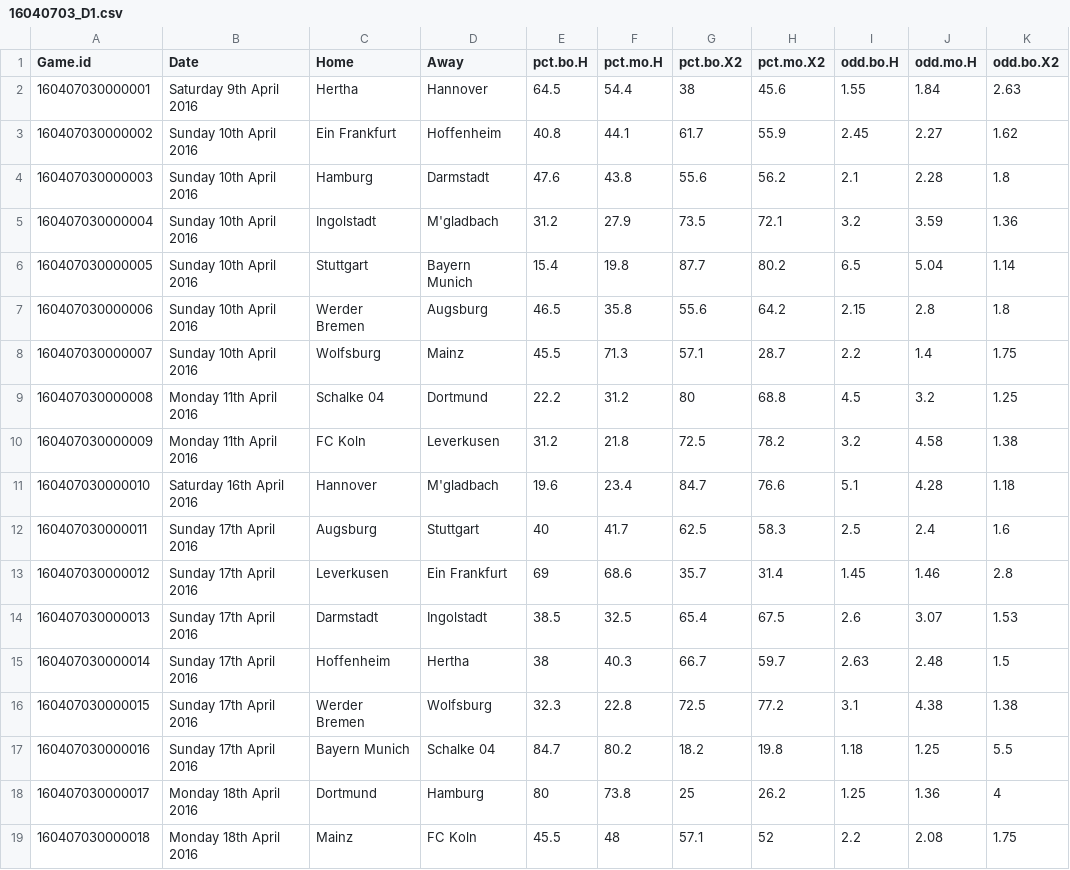
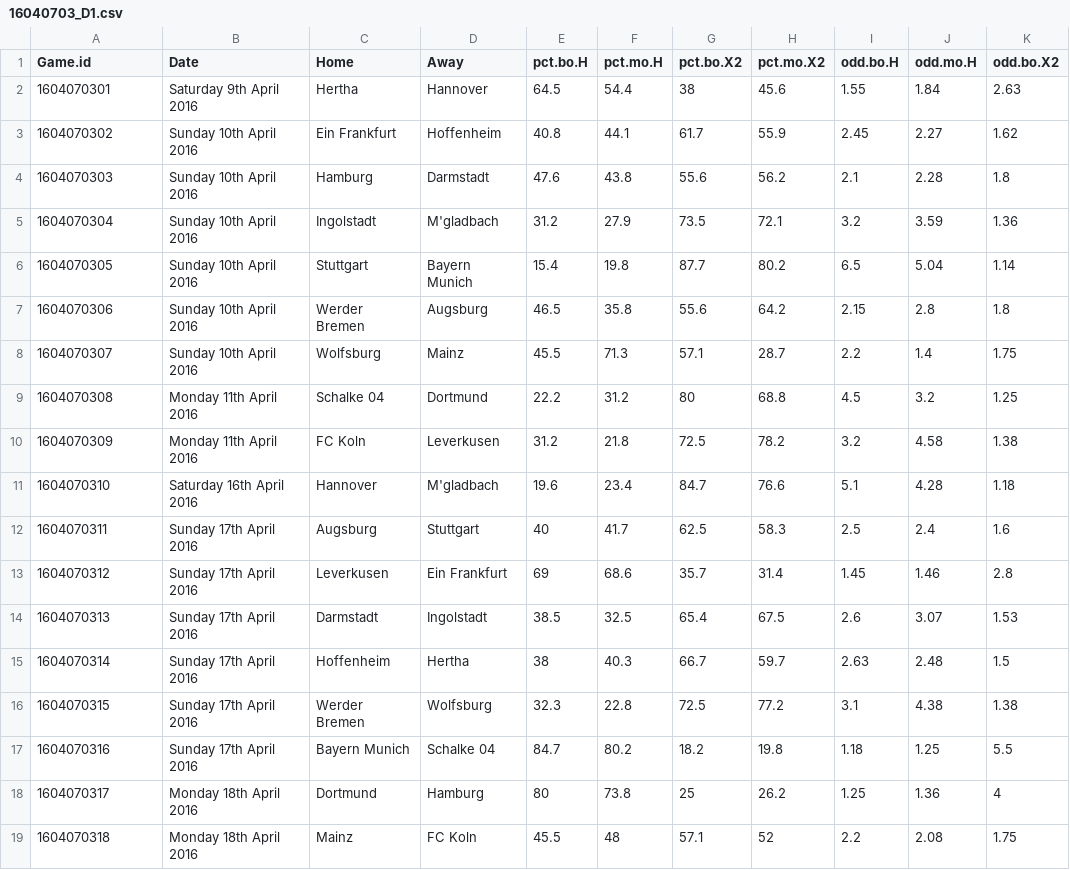
Before and after one commit to teouch/fbl-probs, a CSV file: 16040703_D1.csv, drawn as a sheet; only a part is shown; the diff names each change by its address in the sheet, - before the commit and + after, or states it on an @@ line.

```diff
--- a/16040703_D1.csv
+++ b/16040703_D1.csv
-A2 (Game.id): 160407030000001
+A2 (Game.id): 1604070301
-A3 (Game.id): 160407030000002
+A3 (Game.id): 1604070302
-A4 (Game.id): 160407030000003
+A4 (Game.id): 1604070303
-A5 (Game.id): 160407030000004
+A5 (Game.id): 1604070304
-A6 (Game.id): 160407030000005
+A6 (Game.id): 1604070305
-A7 (Game.id): 160407030000006
+A7 (Game.id): 1604070306
-A8 (Game.id): 160407030000007
+A8 (Game.id): 1604070307
-A9 (Game.id): 160407030000008
+A9 (Game.id): 1604070308
-A10 (Game.id): 160407030000009
+A10 (Game.id): 1604070309
-A11 (Game.id): 160407030000010
+A11 (Game.id): 1604070310
-A12 (Game.id): 160407030000011
+A12 (Game.id): 1604070311
-A13 (Game.id): 160407030000012
+A13 (Game.id): 1604070312
-A14 (Game.id): 160407030000013
+A14 (Game.id): 1604070313
-A15 (Game.id): 160407030000014
+A15 (Game.id): 1604070314
-A16 (Game.id): 160407030000015
+A16 (Game.id): 1604070315
-A17 (Game.id): 160407030000016
+A17 (Game.id): 1604070316
-A18 (Game.id): 160407030000017
+A18 (Game.id): 1604070317
-A19 (Game.id): 160407030000018
+A19 (Game.id): 1604070318
```
Also changed, not shown: 16040701_SP1.csv, 16040702_I1.csv, 1 other file.
